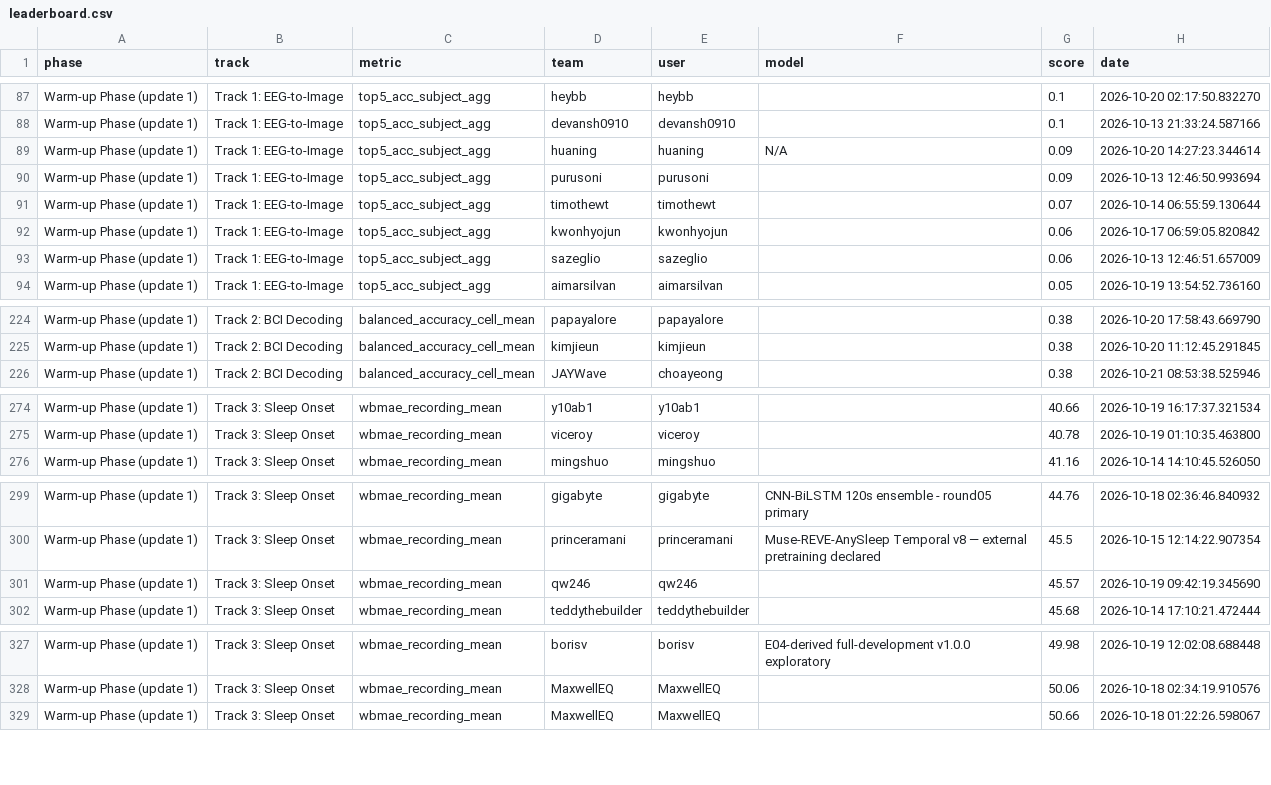
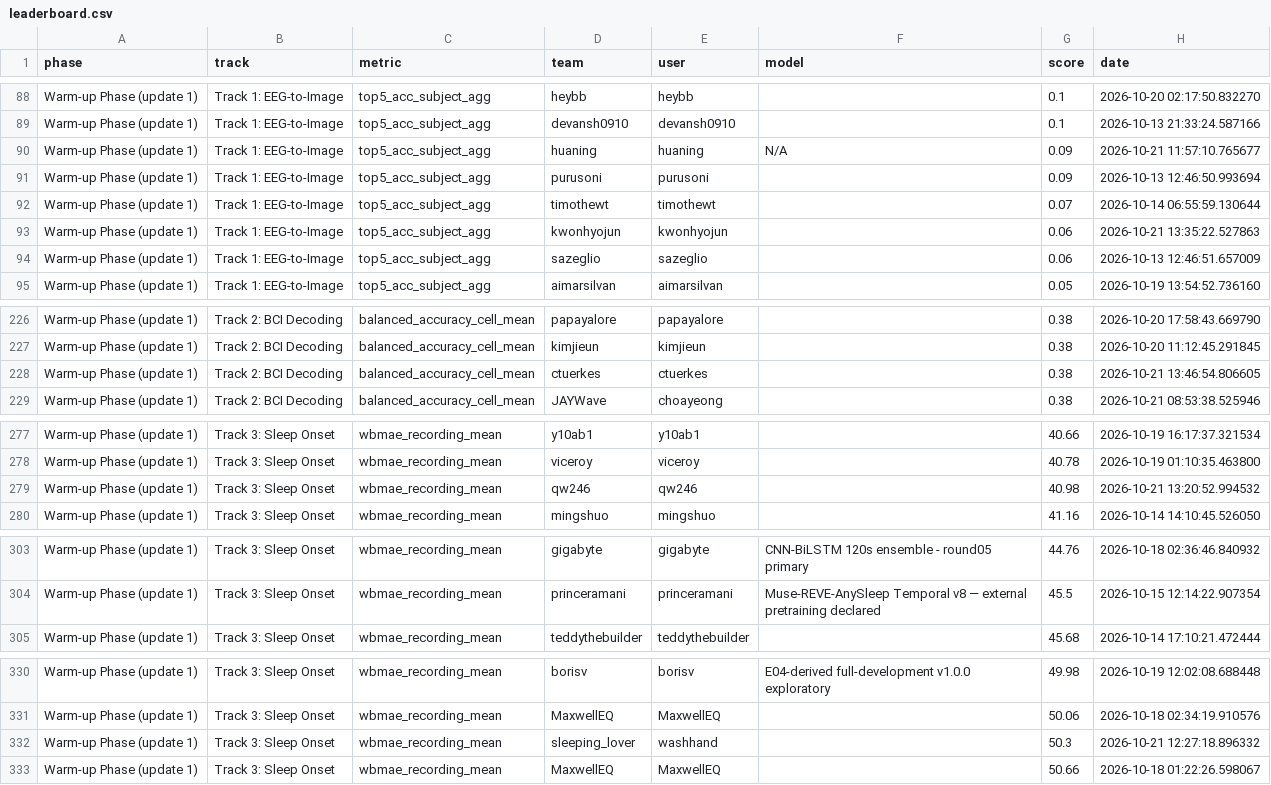
Before and after one commit to neural-interfaces26/neural-interfaces26.github.io, a CSV file: exports/leaderboard/leaderboard.csv, drawn as a sheet; only a part is shown, gaps mark what is left out; the diff covers the shown part only.

```diff
--- a/exports/leaderboard/leaderboard.csv
+++ b/exports/leaderboard/leaderboard.csv
@@ -88,6 +89,6 @@ Warm-up Phase (update 1),Track 1: EEG-to-Image,top5_acc_subject_agg,heybb,heybb,
 Warm-up Phase (update 1),Track 1: EEG-to-Image,top5_acc_subject_agg,devansh0910,devansh0910,,0.1,2026-10-13 21:33:24.587166
-Warm-up Phase (update 1),Track 1: EEG-to-Image,top5_acc_subject_agg,huaning,huaning,N/A,0.09,2026-10-20 14:27:23.344614
+Warm-up Phase (update 1),Track 1: EEG-to-Image,top5_acc_subject_agg,huaning,huaning,N/A,0.09,2026-10-21 11:57:10.765677
 Warm-up Phase (update 1),Track 1: EEG-to-Image,top5_acc_subject_agg,purusoni,purusoni,,0.09,2026-10-13 12:46:50.993694
 Warm-up Phase (update 1),Track 1: EEG-to-Image,top5_acc_subject_agg,timothewt,timothewt,,0.07,2026-10-14 06:55:59.130644
-Warm-up Phase (update 1),Track 1: EEG-to-Image,top5_acc_subject_agg,kwonhyojun,kwonhyojun,,0.06,2026-10-17 06:59:05.820842
+Warm-up Phase (update 1),Track 1: EEG-to-Image,top5_acc_subject_agg,kwonhyojun,kwonhyojun,,0.06,2026-10-21 13:35:22.527863
 Warm-up Phase (update 1),Track 1: EEG-to-Image,top5_acc_subject_agg,sazeglio,sazeglio,,0.06,2026-10-13 12:46:51.657009
@@ -225,2 +227,3 @@ Warm-up Phase (update 1),Track 2: BCI Decoding,balanced_accuracy_cell_mean,papay
 Warm-up Phase (update 1),Track 2: BCI Decoding,balanced_accuracy_cell_mean,kimjieun,kimjieun,,0.38,2026-10-20 11:12:45.291845
+Warm-up Phase (update 1),Track 2: BCI Decoding,balanced_accuracy_cell_mean,ctuerkes,ctuerkes,,0.38,2026-10-21 13:46:54.806605
 Warm-up Phase (update 1),Track 2: BCI Decoding,balanced_accuracy_cell_mean,JAYWave,choayeong,,0.38,2026-10-21 08:53:38.525946
@@ -275,2 +278,3 @@ Warm-up Phase (update 1),Track 3: Sleep Onset,wbmae_recording_mean,y10ab1,y10ab1
 Warm-up Phase (update 1),Track 3: Sleep Onset,wbmae_recording_mean,viceroy,viceroy,,40.78,2026-10-19 01:10:35.463800
+Warm-up Phase (update 1),Track 3: Sleep Onset,wbmae_recording_mean,qw246,qw246,,40.98,2026-10-21 13:20:52.994532
 Warm-up Phase (update 1),Track 3: Sleep Onset,wbmae_recording_mean,mingshuo,mingshuo,,41.16,2026-10-14 14:10:45.526050
@@ -300,3 +304,2 @@ Warm-up Phase (update 1),Track 3: Sleep Onset,wbmae_recording_mean,gigabyte,giga
 Warm-up Phase (update 1),Track 3: Sleep Onset,wbmae_recording_mean,princeramani,princeramani,Muse-REVE-AnySleep Temporal v8 — external pretraining declared,45.5,2026-10-15 12:14:22.907354
-Warm-up Phase (update 1),Track 3: Sleep Onset,wbmae_recording_mean,qw246,qw246,,45.57,2026-10-19 09:42:19.345690
 Warm-up Phase (update 1),Track 3: Sleep Onset,wbmae_recording_mean,teddythebuilder,teddythebuilder,,45.68,2026-10-14 17:10:21.472444
@@ -328,2 +331,3 @@ Warm-up Phase (update 1),Track 3: Sleep Onset,wbmae_recording_mean,borisv,borisv
 Warm-up Phase (update 1),Track 3: Sleep Onset,wbmae_recording_mean,MaxwellEQ,MaxwellEQ,,50.06,2026-10-18 02:34:19.910576
+Warm-up Phase (update 1),Track 3: Sleep Onset,wbmae_recording_mean,sleeping_lover,washhand,,50.3,2026-10-21 12:27:18.896332
 Warm-up Phase (update 1),Track 3: Sleep Onset,wbmae_recording_mean,MaxwellEQ,MaxwellEQ,,50.66,2026-10-18 01:22:26.598067
```
Also changed, not shown: 8 added rows, 7 removed rows and 7 edited cells elsewhere in this file, 3 other files.
